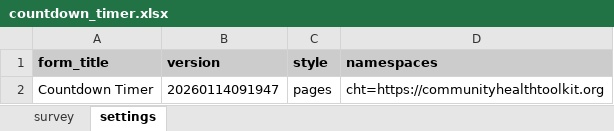
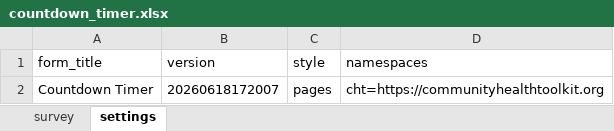
Before and after one commit to jkuester/cht-config-library, an Excel workbook: basic-forms/forms/app/countdown_timer.xlsx, sheet settings, drawn as a sheet; values as stored, in another font and other column widths than the file's, no borders; conditional formats not drawn; the diff names each change by its address in the sheet, - before the commit and + after, or states it on an @@ line.

```diff
--- a/basic-forms/forms/app/countdown_timer.xlsx (sheet settings)
+++ b/basic-forms/forms/app/countdown_timer.xlsx (sheet settings)
@@ A1:D1 fill: #CCCCCC → none, bold: on → off @@
-B2 (version): 20260114091947
+B2 (version): 20260618172007
```
Also changed, not shown: sheet survey, basic-forms/forms/app/comparing_values.xlsx, basic-forms/forms/app/dynamic_url.xlsx, 18 other files.
